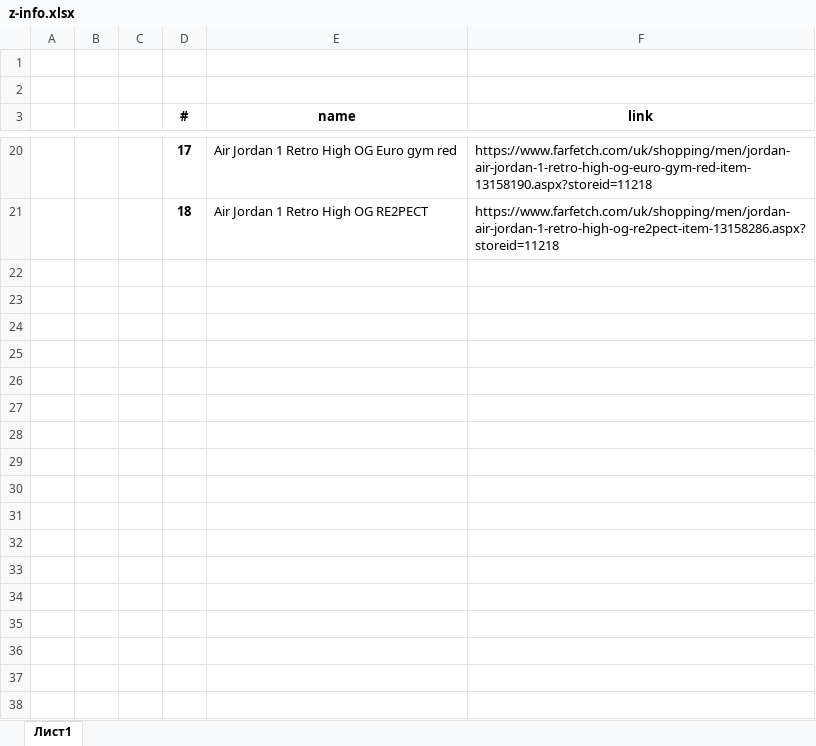
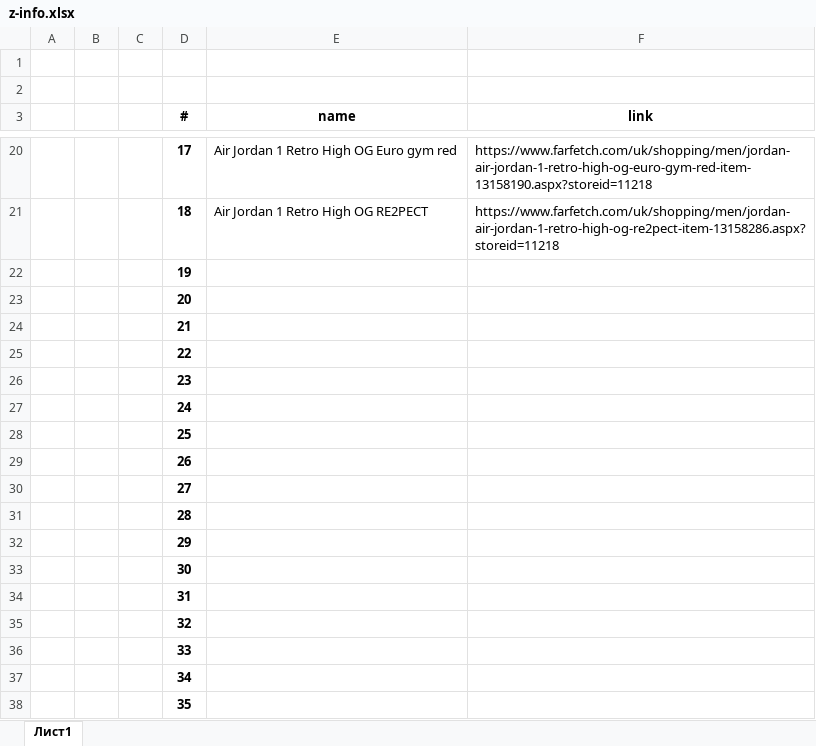
Before and after one commit to 1vanskiy/shoes_store, an Excel workbook: img/products/z-info.xlsx, sheet Лист1, drawn as a sheet; only a part is shown, gaps mark what is left out; values as stored, in another font and other column widths than the file's, no borders; the diff covers the shown part only; the diff names each change by its address in the sheet, - before the commit and + after, or states it on an @@ line.

```diff
--- a/img/products/z-info.xlsx (sheet Лист1)
+++ b/img/products/z-info.xlsx (sheet Лист1)
+row 22:  |  |  | 19
+row 23:  |  |  | 20
+row 24:  |  |  | 21
+row 25:  |  |  | 22
+row 26:  |  |  | 23
+row 27:  |  |  | 24
+row 28:  |  |  | 25
+row 29:  |  |  | 26
+row 30:  |  |  | 27
+row 31:  |  |  | 28
+row 32:  |  |  | 29
+row 33:  |  |  | 30
+row 34:  |  |  | 31
+row 35:  |  |  | 32
+row 36:  |  |  | 33
+row 37:  |  |  | 34
+row 38:  |  |  | 35
```
Also changed, not shown: 85 added rows elsewhere in this sheet, 47 other files.
